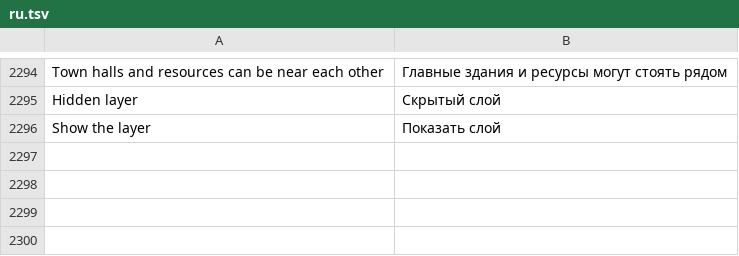
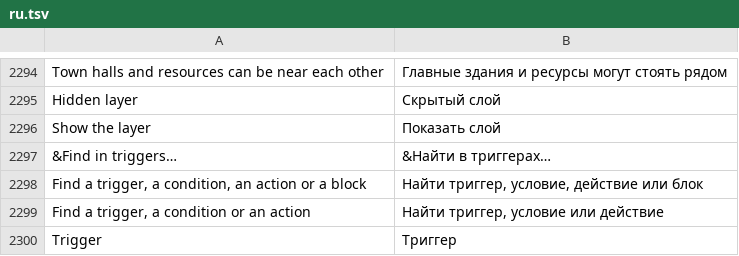
Before and after one commit to stardraft-editor/stardraft, a TSV file: apps/editor/res/lang/ru.tsv, drawn as a sheet; only a part is shown, gaps mark what is left out.

Commit message:
Find in triggers (roadmap R60): Edit > Find in triggers (Ctrl+Shift+F) in the Triggers workspace and on the Classic triggers page lists every trigger, condition, action and block (inside other blocks too) with its trigger, found by its sentence and its comment; a pick selects it and shows it (a Classic trigger hidden by the search or the filter: they show all triggers again). Snapshot case map-classictrig-find

```diff
--- a/apps/editor/res/lang/ru.tsv
+++ b/apps/editor/res/lang/ru.tsv
@@ -2324 +2324,5 @@ Hidden layer	Скрытый слой
 Show the layer	Показать слой
+&Find in triggers…	&Найти в триггерах…
+Find a trigger, a condition, an action or a block	Найти триггер, условие, действие или блок
+Find a trigger, a condition or an action	Найти триггер, условие или действие
+Trigger	Триггер
```
Also changed, not shown: apps/editor/res/lang/es.tsv, apps/editor/res/lang/ko.tsv, 13 other files.
